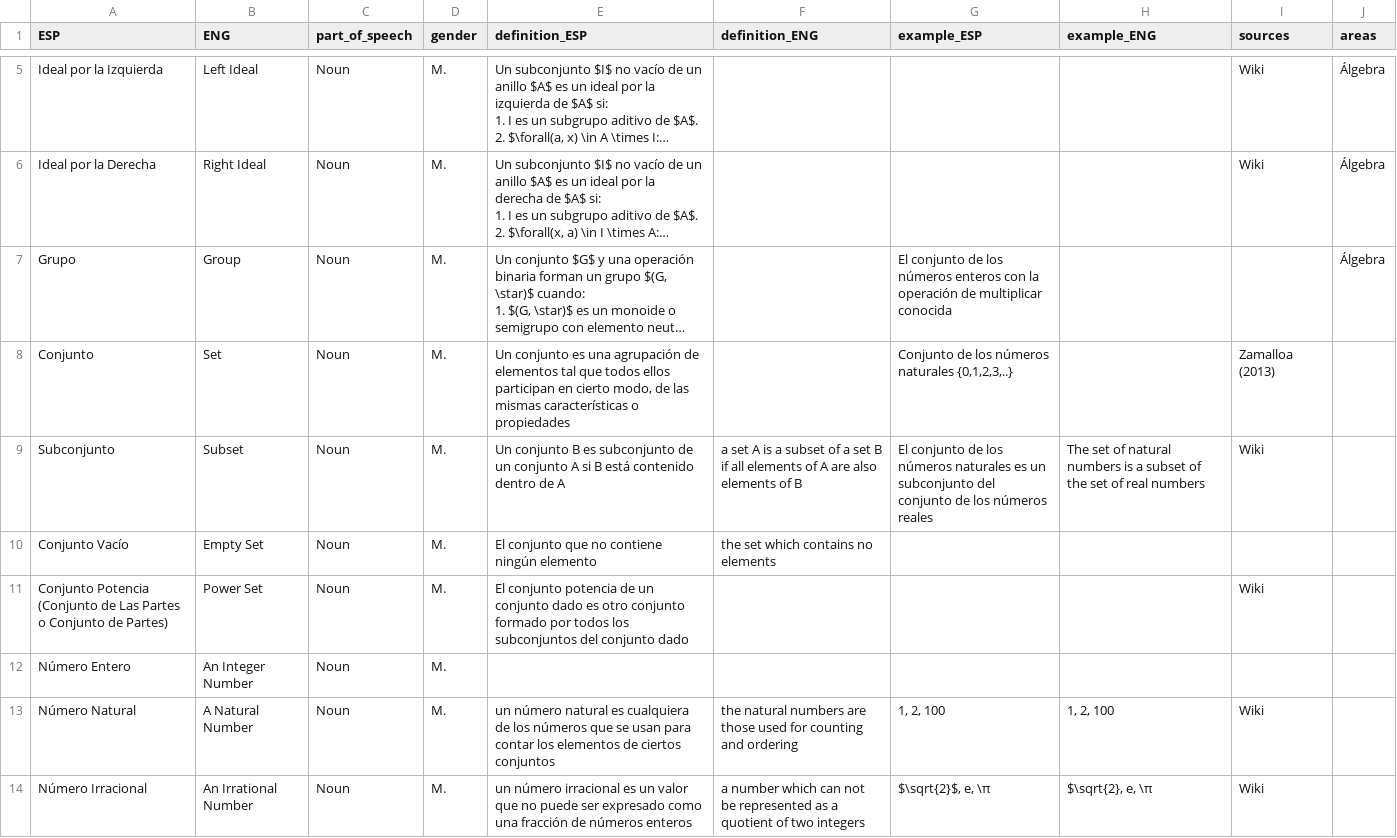
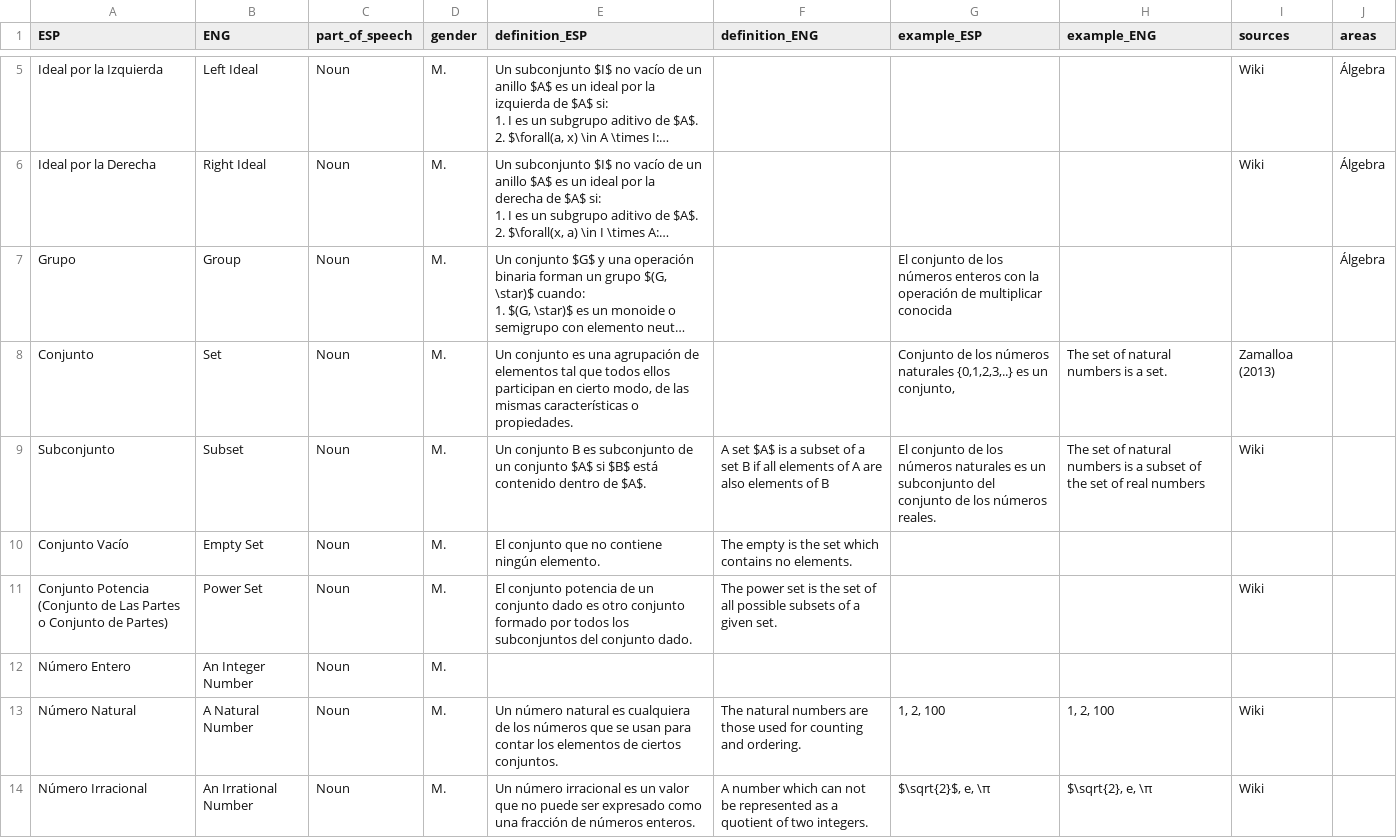
Before and after one commit to AldenMB/MateMath, a CSV file: dictionary.csv, drawn as a sheet; only a part is shown, gaps mark what is left out; long unchanged cells end in …; the diff covers the shown part only; the diff names each change by its address in the sheet, - before the commit and + after, or states it on an @@ line.

Commit message:
Update dictionary.csv

```diff
--- a/dictionary.csv
+++ b/dictionary.csv
-E8 (definition_ESP): …características o propiedades
+E8 (definition_ESP): …características o propiedades.
-G8 (example_ESP): …naturales {0,1,2,3,..}
+G8 (example_ESP): …naturales {0,1,2,3,..} es un conjunto,
-H8 (example_ENG): (empty)
+H8 (example_ENG): The set of natural numbers is a set.
-E9 (definition_ESP): …un conjunto A si B está contenido dentro de A
+E9 (definition_ESP): …un conjunto $A$ si $B$ está contenido dentro de $A$.
-F9 (definition_ENG): a set A is a…
+F9 (definition_ENG): A set $A$ is a…
-G9 (example_ESP): …los números reales
+G9 (example_ESP): …los números reales.
-E10 (definition_ESP): El conjunto que no contiene ningún elemento
+E10 (definition_ESP): El conjunto que no contiene ningún elemento.
-F10 (definition_ENG): the set which contains no elements
+F10 (definition_ENG): The empty is the set which contains no elements.
-E11 (definition_ESP): …del conjunto dado
+E11 (definition_ESP): …del conjunto dado.
-F11 (definition_ENG): (empty)
+F11 (definition_ENG): The power set is the set of all possible subsets of a given set.
-E13 (definition_ESP): un número natural es cualquiera de los números que se usan para contar los elementos de ciertos conjuntos
+E13 (definition_ESP): Un número natural es cualquiera de los números que se usan para contar los elementos de ciertos conjuntos.
-F13 (definition_ENG): the natural numbers are those used for counting and ordering
+F13 (definition_ENG): The natural numbers are those used for counting and ordering.
-E14 (definition_ESP): un número irracional es un valor que no puede ser expresado como una fracción de números enteros
+E14 (definition_ESP): Un número irracional es un valor que no puede ser expresado como una fracción de números enteros.
-F14 (definition_ENG): a number which can not be represented as a quotient of two integers
+F14 (definition_ENG): A number which can not be represented as a quotient of two integers.
```
Also changed, not shown: 39 edited cells elsewhere in this file.
